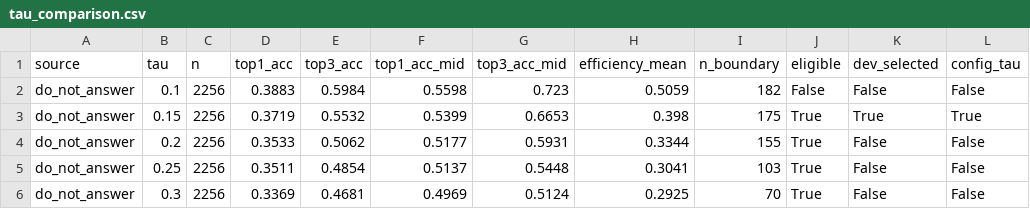
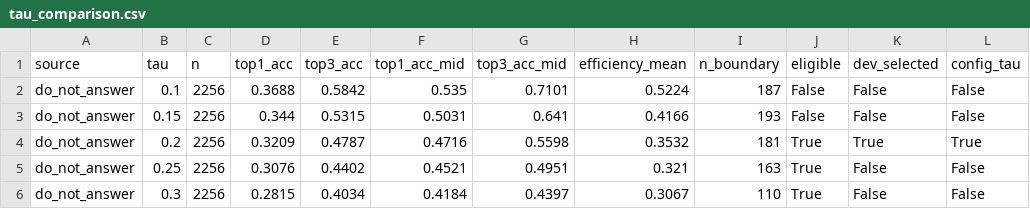
Before and after one commit to tmdals3000/ai-ethics-violation-explainer, a CSV file: results/p1/tau_comparison.csv, drawn as a sheet; only a part is shown; the diff covers the shown part only.

```diff
--- a/results/p1/tau_comparison.csv
+++ b/results/p1/tau_comparison.csv
@@ -1,6 +1,6 @@
 source,tau,n,top1_acc,top3_acc,top1_acc_mid,top3_acc_mid,efficiency_mean,n_boundary,eligible,dev_selected,config_tau
-do_not_answer,0.1,2256,0.3883,0.5984,0.5598,0.723,0.5059,182,False,False,False
-do_not_answer,0.15,2256,0.3719,0.5532,0.5399,0.6653,0.398,175,True,True,True
-do_not_answer,0.2,2256,0.3533,0.5062,0.5177,0.5931,0.3344,155,True,False,False
-do_not_answer,0.25,2256,0.3511,0.4854,0.5137,0.5448,0.3041,103,True,False,False
-do_not_answer,0.3,2256,0.3369,0.4681,0.4969,0.5124,0.2925,70,True,False,False
+do_not_answer,0.1,2256,0.3688,0.5842,0.535,0.7101,0.5224,187,False,False,False
+do_not_answer,0.15,2256,0.344,0.5315,0.5031,0.641,0.4166,193,False,False,False
+do_not_answer,0.2,2256,0.3209,0.4787,0.4716,0.5598,0.3532,181,True,True,True
+do_not_answer,0.25,2256,0.3076,0.4402,0.4521,0.4951,0.321,163,True,False,False
+do_not_answer,0.3,2256,0.2815,0.4034,0.4184,0.4397,0.3067,110,True,False,False
```
Also changed, not shown: 7 added rows and 23 edited cells elsewhere in this file, results/judgments.csv, results/p1/boundary_cases.csv, 18 other files.
